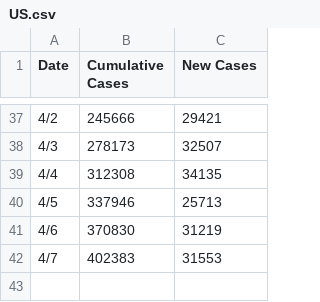
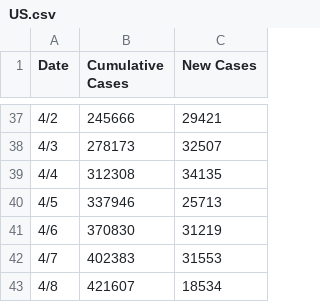
Before and after one commit to TonyGregg/covid19data, a CSV file: data/US.csv, drawn as a sheet; only a part is shown, gaps mark what is left out; the diff names each change by its address in the sheet, - before the commit and + after, or states it on an @@ line.

```diff
--- a/data/US.csv
+++ b/data/US.csv
+row 43: 4/8 | 421607 | 18534
```
Also changed, not shown: data/India.csv.
